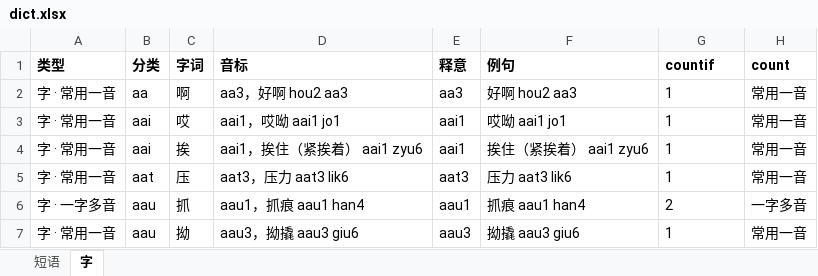
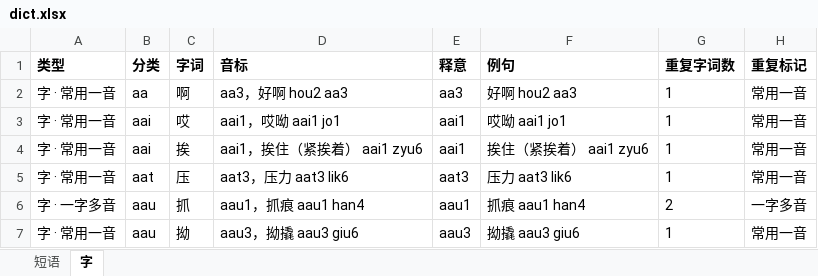
Before and after one commit to viewnn/wordcards, an Excel workbook: dict.xlsx, sheet 字, drawn as a sheet; only a part is shown; values as stored, in another font and other column widths than the file's, no borders; the diff names each change by its address in the sheet, - before the commit and + after, or states it on an @@ line.

```diff
--- a/dict.xlsx (sheet 字)
+++ b/dict.xlsx (sheet 字)
-G1: countif
+G1: 重复字词数
-H1: count
+H1: 重复标记
```
Also changed, not shown: sheet 短语, 19 other files.
